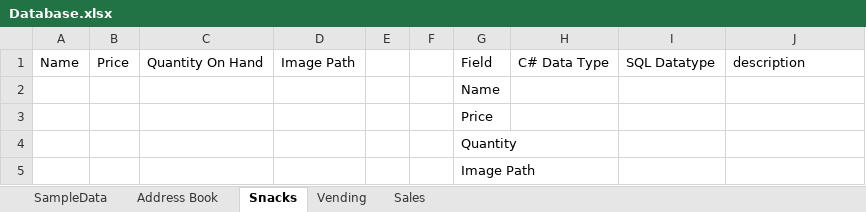
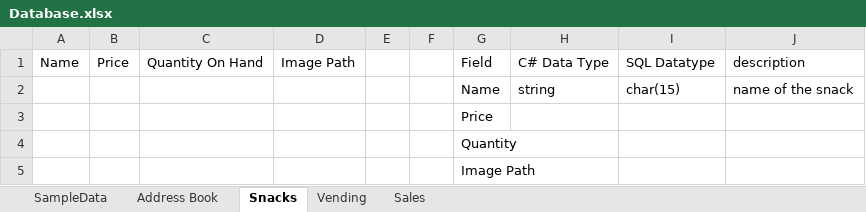
Before and after one commit to CTH-npitx/links-and-notes, an Excel workbook: Database.xlsx, sheet Snacks, drawn as a sheet; values as stored, in another font and other column widths than the file's, no borders; table styles not drawn; removed rows and columns are numbered as before the commit, all else as after; the diff names each change by its address in the sheet, - before the commit and + after, or states it on an @@ line.

Commit message:
Update Database.xlsx

```diff
--- a/Database.xlsx (sheet Snacks)
+++ b/Database.xlsx (sheet Snacks)
-row 2:  |  |  |  |  |  | Name
+row 2:  |  |  |  |  |  | Name | string | char(15) | name of the snack
```
